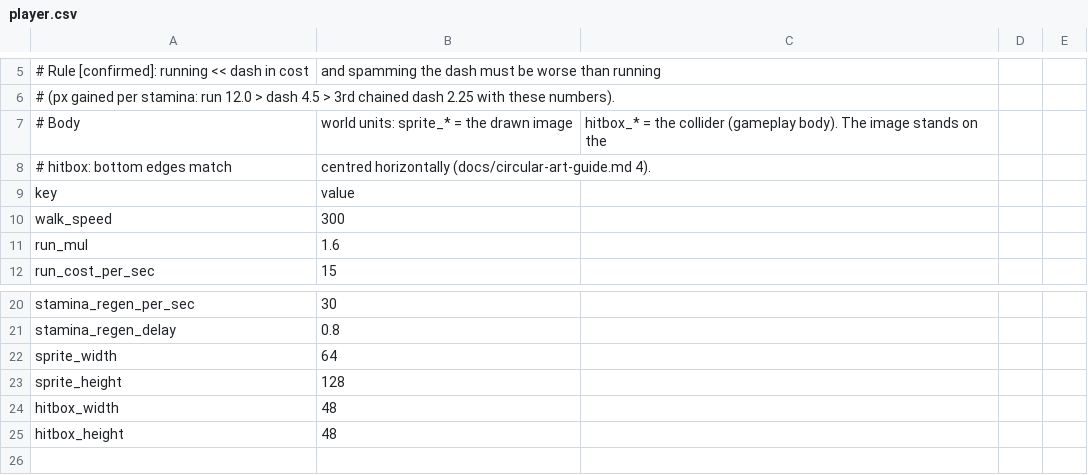
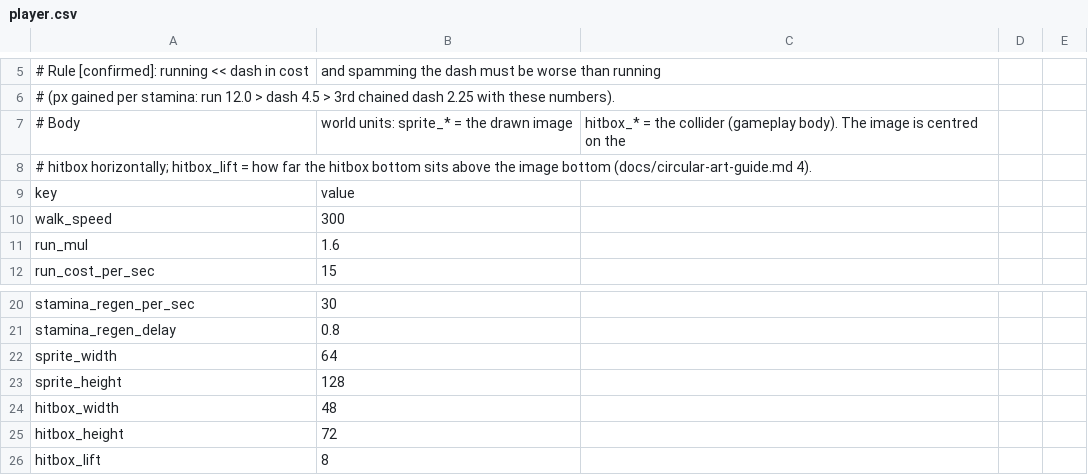
Before and after one commit to Seung-Hyun-211/AI_Lo_Engine_Man_Dul_Gi, a CSV file: assets/data/circular/player.csv, drawn as a sheet; only a part is shown, gaps mark what is left out.

```diff
--- a/assets/data/circular/player.csv
+++ b/assets/data/circular/player.csv
@@ -6,4 +6,4 @@
 # (px gained per stamina: run 12.0 > dash 4.5 > 3rd chained dash 2.25 with these numbers).
-# Body, world units: sprite_* = the drawn image, hitbox_* = the collider (gameplay body). The image stands on the
-# hitbox: bottom edges match, centred horizontally (docs/circular-art-guide.md 4).
+# Body, world units: sprite_* = the drawn image, hitbox_* = the collider (gameplay body). The image is centred on the
+# hitbox horizontally; hitbox_lift = how far the hitbox bottom sits above the image bottom (docs/circular-art-guide.md 4).
 key,value
@@ -24,2 +24,3 @@ sprite_height,128
 hitbox_width,48
-hitbox_height,48
+hitbox_height,72
+hitbox_lift,8
```
Also changed, not shown: 7 other files.
